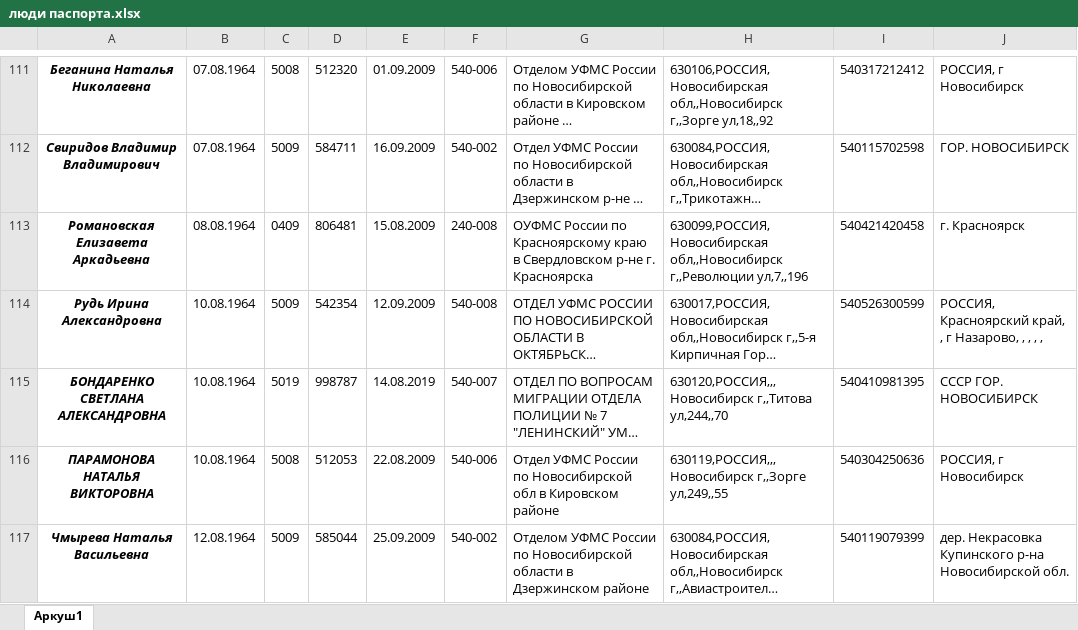
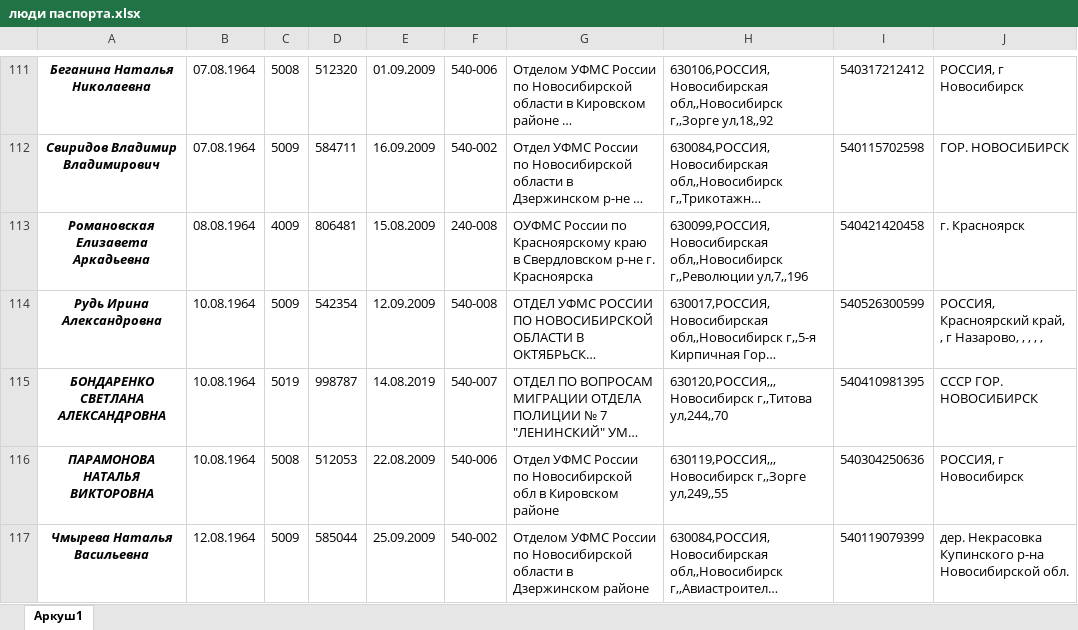
Before and after one commit to ussti/multitransfer-bot, an Excel workbook: data/люди паспорта.xlsx, sheet Аркуш1, drawn as a sheet; only a part is shown, gaps mark what is left out; long unchanged cells end in …; values as stored, in another font and other column widths than the file's, no borders; charts and pictures not drawn; the diff names each change by its address in the sheet, - before the commit and + after, or states it on an @@ line.

```diff
--- a/data/люди паспорта.xlsx (sheet Аркуш1)
+++ b/data/люди паспорта.xlsx (sheet Аркуш1)
-C113: 0409
+C113: 4009
```
Also changed, not shown: charts or pictures, 26 other files.
